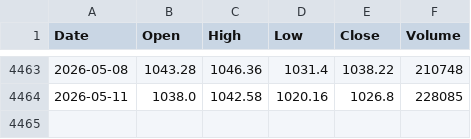
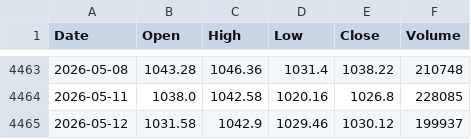
Before and after one commit to 2023111613/ZC_Gold-Silver_Strategy, a CSV file: Strategy/data/AU.SHF.csv, drawn as a sheet; only a part is shown, gaps mark what is left out.

```diff
--- a/Strategy/data/AU.SHF.csv
+++ b/Strategy/data/AU.SHF.csv
@@ -4464 +4464,2 @@ Date,Open,High,Low,Close,Volume
 2026-05-11,1038.0,1042.58,1020.16,1026.8,228085
+2026-05-12,1031.58,1042.9,1029.46,1030.12,199937
```
Also changed, not shown: Strategy/data/AG.SHF.csv, Strategy/data/TL.CFE.csv.
